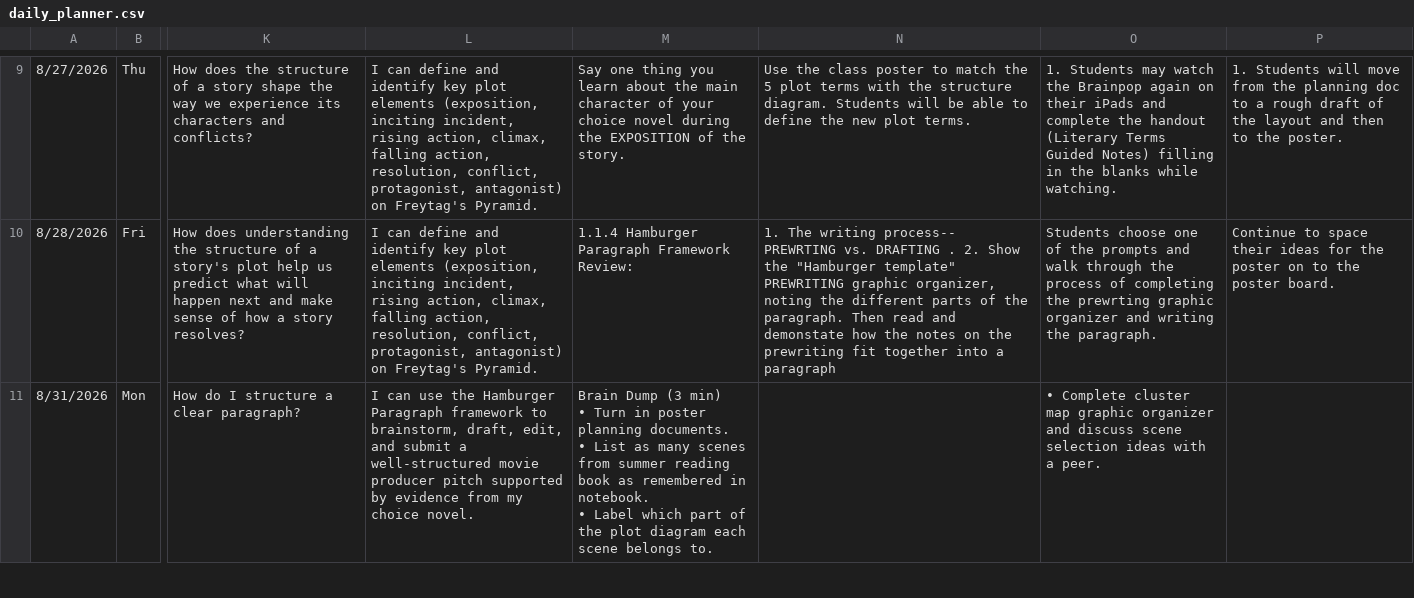
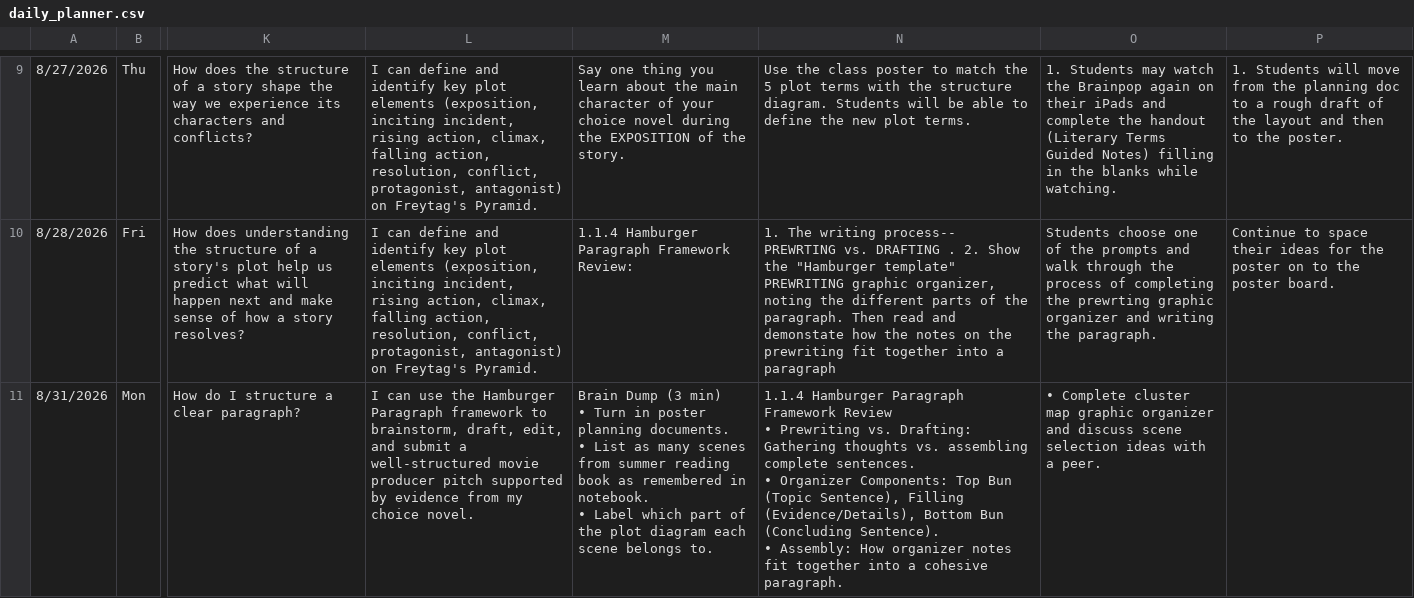
Before and after one commit to kimberlyjmartin/2026_Lesson_Planner_Calendar, a CSV file: daily_planner.csv, drawn as a sheet; only a part is shown, gaps mark what is left out; ↵ is a line break in a cell; the diff covers the shown part only; the diff names each change by its address in the sheet, - before the commit and + after, or states it on an @@ line.

Commit message:
Auto-sync Daily Planner — 2026-08-31T02:57:45.444Z

```diff
--- a/daily_planner.csv
+++ b/daily_planner.csv
-N11: (empty)
+N11: 1.1.4 Hamburger Paragraph Framework Review ↵ • Prewriting vs. Drafting: Gathering thoughts vs. assembling complete sentences. ↵ • Organizer Components: Top Bun (Topic Sentence), Filling (Evidence/Details), Bottom Bun (Concluding Sentence). ↵ • Assembly: How organizer notes fit together into a cohesive paragraph.
```
Also changed, not shown: 1 edited cell elsewhere in this file.
